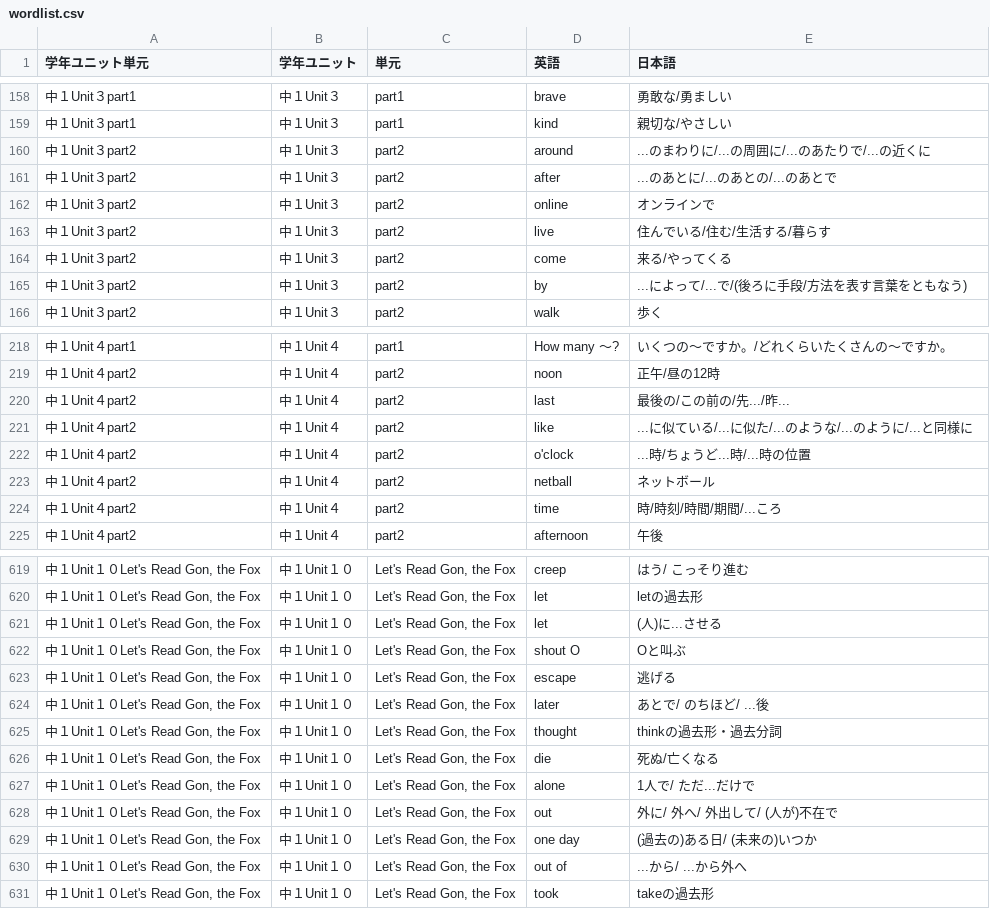
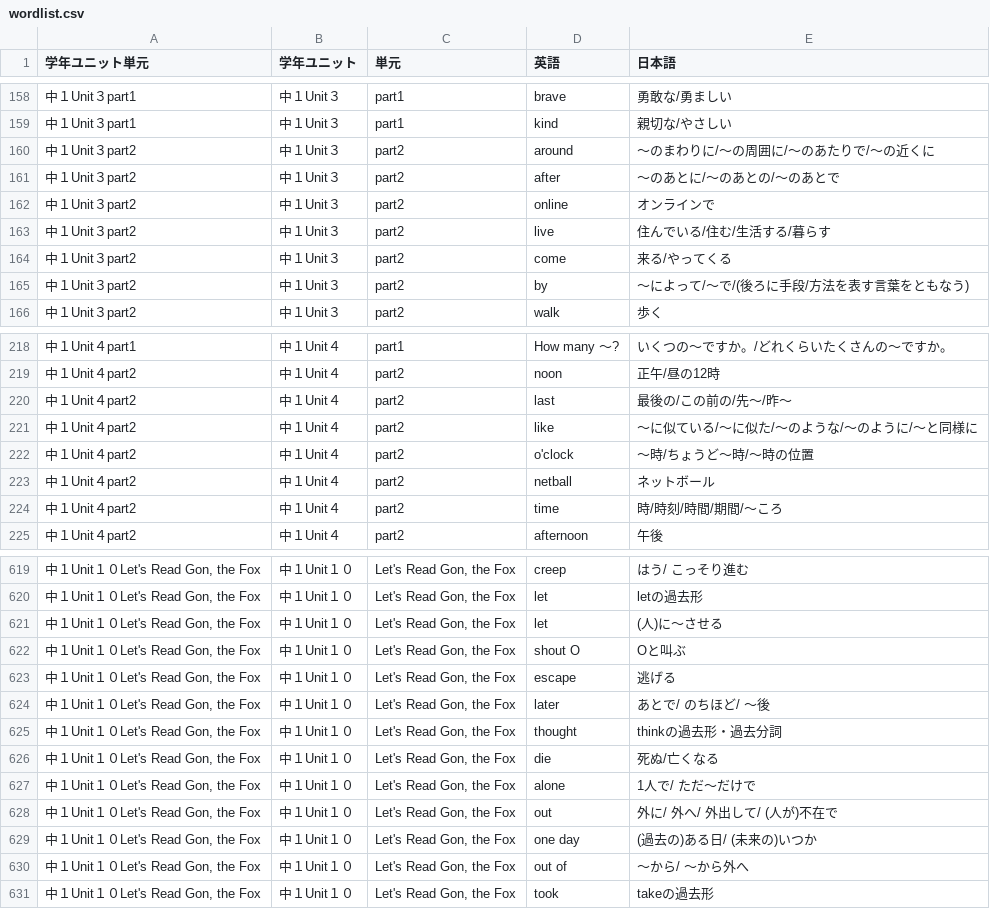
Before and after one commit to kohiramotonetz-create/student-app, a CSV file: public/wordlist.csv, drawn as a sheet; only a part is shown, gaps mark what is left out; the diff covers the shown part only.

```diff
--- a/public/wordlist.csv
+++ b/public/wordlist.csv
@@ -159,4 +159,4 @@
 中１Unit３part1,中１Unit３,part1,kind,親切な/やさしい
-中１Unit３part2,中１Unit３,part2,around,...のまわりに/...の周囲に/...のあたりで/...の近くに
-中１Unit３part2,中１Unit３,part2,after,...のあとに/...のあとの/...のあとで
+中１Unit３part2,中１Unit３,part2,around,～のまわりに/～の周囲に/～のあたりで/～の近くに
+中１Unit３part2,中１Unit３,part2,after,～のあとに/～のあとの/～のあとで
 中１Unit３part2,中１Unit３,part2,online,オンラインで
@@ -164,3 +164,3 @@
 中１Unit３part2,中１Unit３,part2,come,来る/やってくる
-中１Unit３part2,中１Unit３,part2,by,...によって/...で/(後ろに手段/方法を表す言葉をともなう)
+中１Unit３part2,中１Unit３,part2,by,～によって/～で/(後ろに手段/方法を表す言葉をともなう)
 中１Unit３part2,中１Unit３,part2,walk,歩く
@@ -219,7 +219,7 @@
 中１Unit４part2,中１Unit４,part2,noon,正午/昼の12時
-中１Unit４part2,中１Unit４,part2,last,最後の/この前の/先.../昨...
-中１Unit４part2,中１Unit４,part2,like,...に似ている/...に似た/...のような/...のように/...と同様に
-中１Unit４part2,中１Unit４,part2,o'clock,...時/ちょうど...時/...時の位置
+中１Unit４part2,中１Unit４,part2,last,最後の/この前の/先～/昨～
+中１Unit４part2,中１Unit４,part2,like,～に似ている/～に似た/～のような/～のように/～と同様に
+中１Unit４part2,中１Unit４,part2,o'clock,～時/ちょうど～時/～時の位置
 中１Unit４part2,中１Unit４,part2,netball,ネットボール
-中１Unit４part2,中１Unit４,part2,time,時/時刻/時間/期間/...ころ
+中１Unit４part2,中１Unit４,part2,time,時/時刻/時間/期間/～ころ
 中１Unit４part2,中１Unit４,part2,afternoon,午後
@@ -620,12 +620,12 @@
 "中１Unit１０Let's Read Gon, the Fox",中１Unit１０,"Let's Read Gon, the Fox",let,letの過去形
-"中１Unit１０Let's Read Gon, the Fox",中１Unit１０,"Let's Read Gon, the Fox",let,(人)に...させる
+"中１Unit１０Let's Read Gon, the Fox",中１Unit１０,"Let's Read Gon, the Fox",let,(人)に～させる
 "中１Unit１０Let's Read Gon, the Fox",中１Unit１０,"Let's Read Gon, the Fox",shout O,Oと叫ぶ
 "中１Unit１０Let's Read Gon, the Fox",中１Unit１０,"Let's Read Gon, the Fox",escape,逃げる
-"中１Unit１０Let's Read Gon, the Fox",中１Unit１０,"Let's Read Gon, the Fox",later,あとで/ のちほど/ ...後
+"中１Unit１０Let's Read Gon, the Fox",中１Unit１０,"Let's Read Gon, the Fox",later,あとで/ のちほど/ ～後
 "中１Unit１０Let's Read Gon, the Fox",中１Unit１０,"Let's Read Gon, the Fox",thought,thinkの過去形・過去分詞
 "中１Unit１０Let's Read Gon, the Fox",中１Unit１０,"Let's Read Gon, the Fox",die,死ぬ/亡くなる
-"中１Unit１０Let's Read Gon, the Fox",中１Unit１０,"Let's Read Gon, the Fox",alone,1人で/ ただ...だけで
+"中１Unit１０Let's Read Gon, the Fox",中１Unit１０,"Let's Read Gon, the Fox",alone,1人で/ ただ～だけで
 "中１Unit１０Let's Read Gon, the Fox",中１Unit１０,"Let's Read Gon, the Fox",out,外に/ 外へ/ 外出して/ (人が)不在で
 "中１Unit１０Let's Read Gon, the Fox",中１Unit１０,"Let's Read Gon, the Fox",one day,(過去の)ある日/ (未来の)いつか
-"中１Unit１０Let's Read Gon, the Fox",中１Unit１０,"Let's Read Gon, the Fox",out of,...から/ ...から外へ
+"中１Unit１０Let's Read Gon, the Fox",中１Unit１０,"Let's Read Gon, the Fox",out of,～から/ ～から外へ
 "中１Unit１０Let's Read Gon, the Fox",中１Unit１０,"Let's Read Gon, the Fox",took,takeの過去形
```
Also changed, not shown: 72 edited cells elsewhere in this file.
